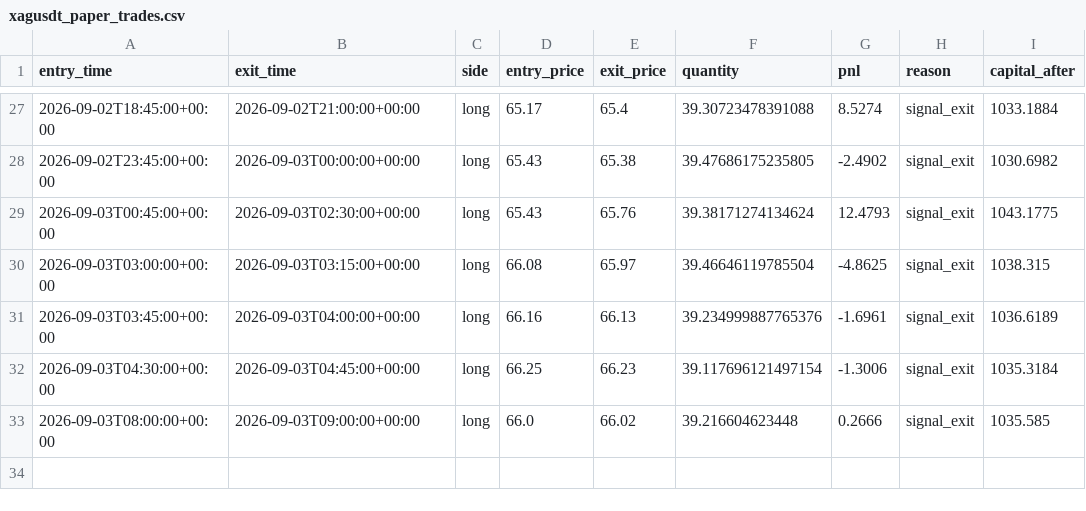
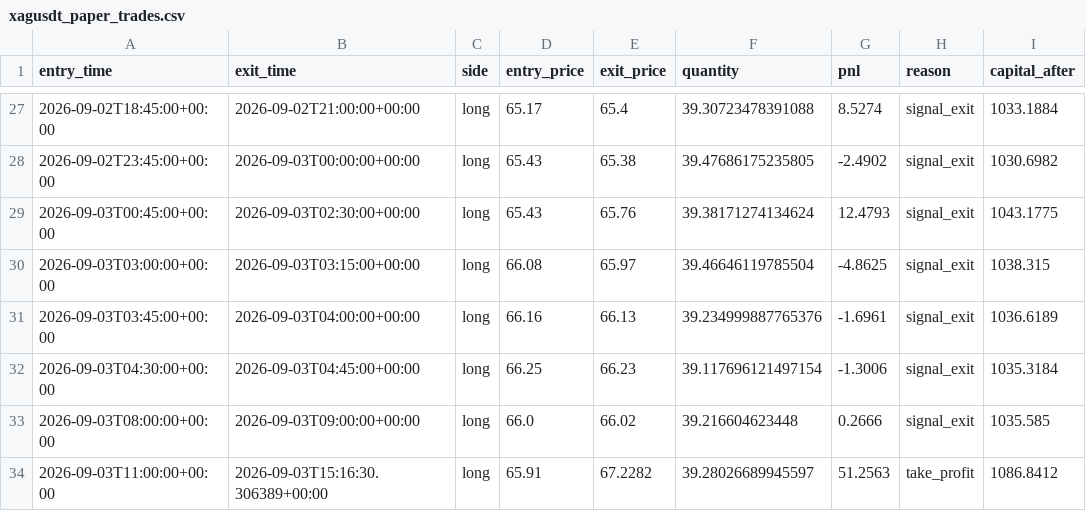
Before and after one commit to laluyadavreturn-dotcom/XAGUSDT-CCI-, a CSV file: xagusdt_paper_trades.csv, drawn as a sheet; only a part is shown, gaps mark what is left out.

```diff
--- a/xagusdt_paper_trades.csv
+++ b/xagusdt_paper_trades.csv
@@ -33 +33,2 @@ entry_time,exit_time,side,entry_price,exit_price,quantity,pnl,reason,capital_aft
 2026-09-03T08:00:00+00:00,2026-09-03T09:00:00+00:00,long,66.0,66.02,39.216604623448,0.2666,signal_exit,1035.585
+2026-09-03T11:00:00+00:00,2026-09-03T15:16:30.306389+00:00,long,65.91,67.2282,39.28026689945597,51.2563,take_profit,1086.8412
```
Also changed, not shown: 1 other file.
